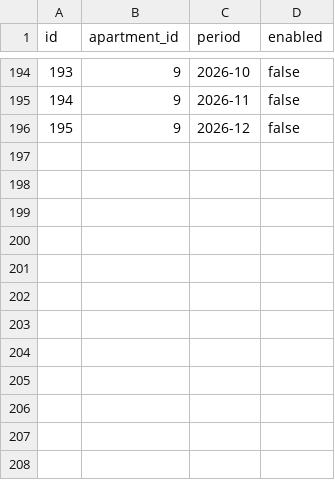
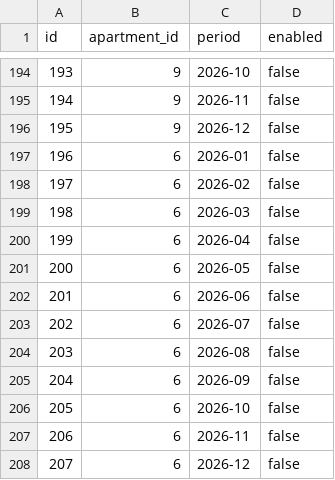
Before and after one commit to zaurhapishtov-hub/Communal-billing, a CSV file: data/heating.csv, drawn as a sheet; only a part is shown, gaps mark what is left out.

Commit message:
Update heating.csv

```diff
--- a/data/heating.csv
+++ b/data/heating.csv
@@ -196 +196,13 @@ id,apartment_id,period,enabled
 195,9,2026-12,false
+196,6,2026-01,false
+197,6,2026-02,false
+198,6,2026-03,false
+199,6,2026-04,false
+200,6,2026-05,false
+201,6,2026-06,false
+202,6,2026-07,false
+203,6,2026-08,false
+204,6,2026-09,false
+205,6,2026-10,false
+206,6,2026-11,false
+207,6,2026-12,false
```
